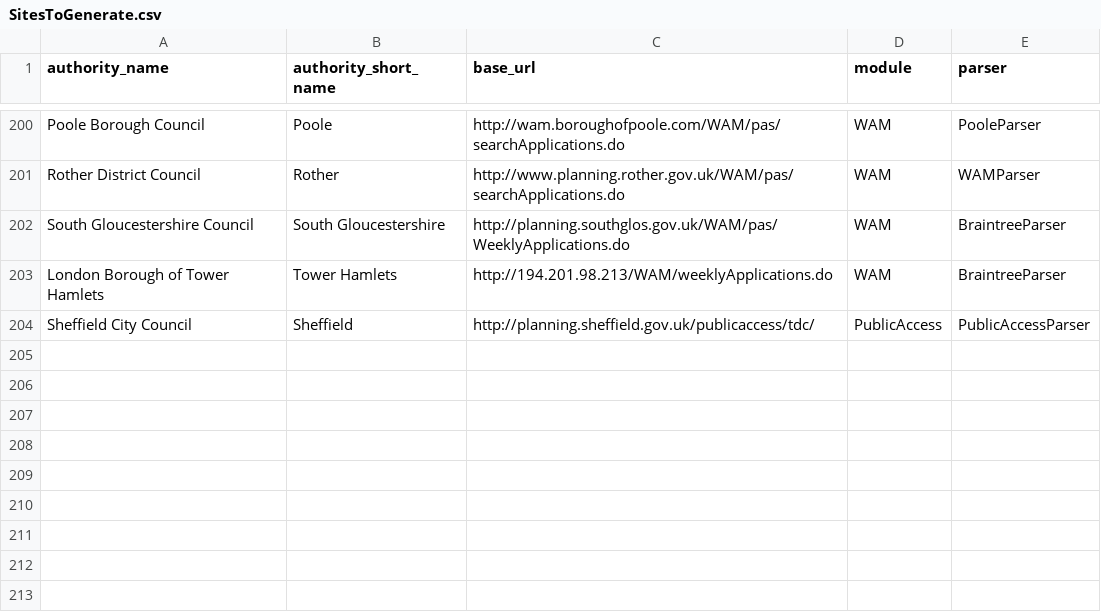
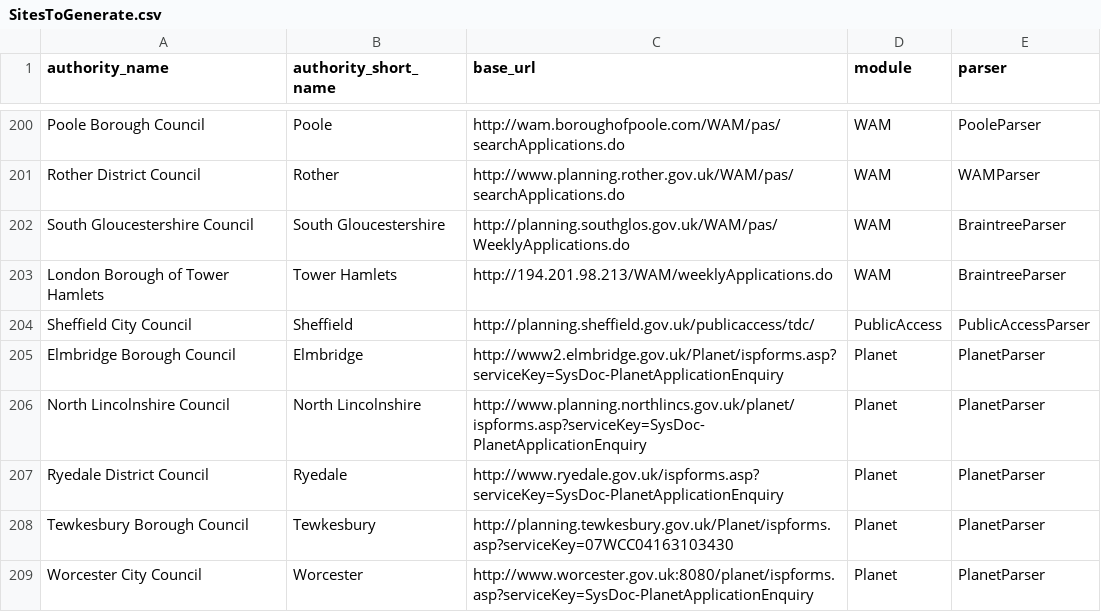
Before and after one commit to openaustralia/planningalerts, a CSV file: python_scrapers/SitesToGenerate.csv, drawn as a sheet; only a part is shown, gaps mark what is left out; the diff names each change by its address in the sheet, - before the commit and + after, or states it on an @@ line.

Commit message:
Set up planet scraper. This get's us 5 new councils (though one, Tewkesbury, has no postcodes)

```diff
--- a/python_scrapers/SitesToGenerate.csv
+++ b/python_scrapers/SitesToGenerate.csv
+row 205: Elmbridge Borough Council | Elmbridge | http://www2.elmbridge.gov.uk/Planet/ispforms.asp?serviceKey=SysDoc-PlanetApplicationEnquiry | Planet | PlanetParser
+row 206: North Lincolnshire Council | North Lincolnshire | http://www.planning.northlincs.gov.uk/planet/ispforms.asp?serviceKey=SysDoc-PlanetApplicationEnquiry | Planet | PlanetParser
+row 207: Ryedale District Council | Ryedale | http://www.ryedale.gov.uk/ispforms.asp?serviceKey=SysDoc-PlanetApplicationEnquiry | Planet | PlanetParser
+row 208: Tewkesbury Borough Council | Tewkesbury | http://planning.tewkesbury.gov.uk/Planet/ispforms.asp?serviceKey=07WCC04163103430 | Planet | PlanetParser
+row 209: Worcester City Council | Worcester | http://www.worcester.gov.uk:8080/planet/ispforms.asp?serviceKey=SysDoc-PlanetApplicationEnquiry | Planet | PlanetParser
```
Also changed, not shown: python_scrapers/OtherFilesToCopy.csv, 1 other file.
